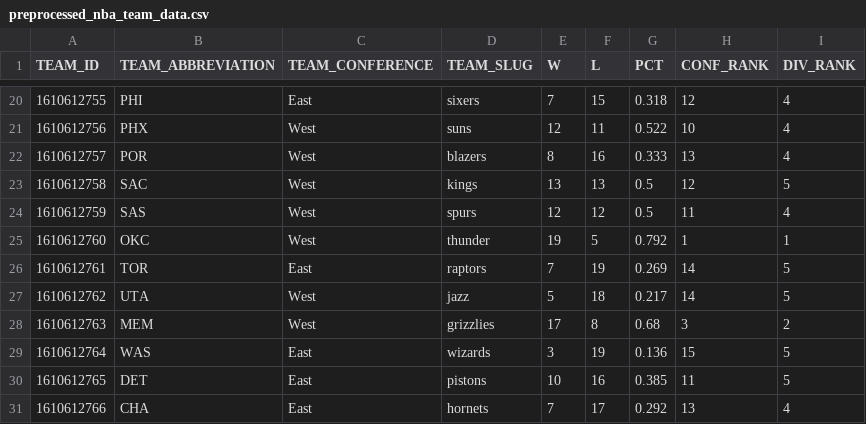
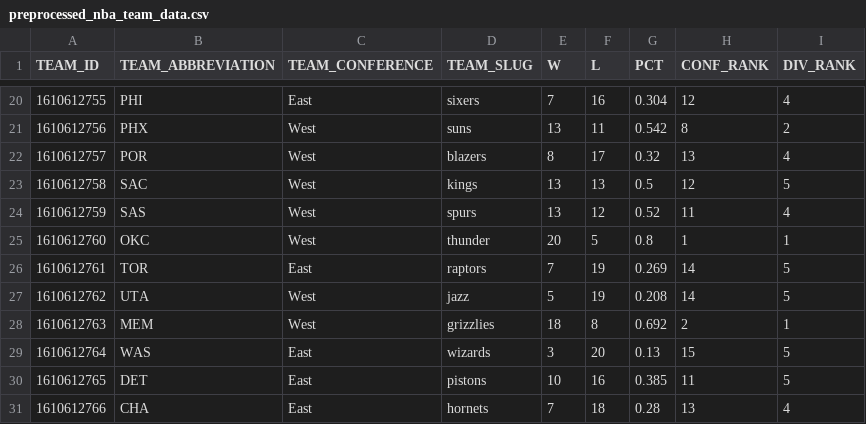
Before and after one commit to krishna-kenny/nbaWinNeuralNetModel, a CSV file: data/processed/preprocessed_nba_team_data.csv, drawn as a sheet; only a part is shown, gaps mark what is left out; the diff covers the shown part only.

```diff
--- a/data/processed/preprocessed_nba_team_data.csv
+++ b/data/processed/preprocessed_nba_team_data.csv
@@ -20,12 +20,12 @@ TEAM_ID,TEAM_ABBREVIATION,TEAM_CONFERENCE,TEAM_SLUG,W,L,PCT,CONF_RANK,DIV_RANK
-1610612755,PHI,East,sixers,7,15,0.318,12,4
-1610612756,PHX,West,suns,12,11,0.522,10,4
-1610612757,POR,West,blazers,8,16,0.333,13,4
+1610612755,PHI,East,sixers,7,16,0.304,12,4
+1610612756,PHX,West,suns,13,11,0.542,8,2
+1610612757,POR,West,blazers,8,17,0.32,13,4
 1610612758,SAC,West,kings,13,13,0.5,12,5
-1610612759,SAS,West,spurs,12,12,0.5,11,4
-1610612760,OKC,West,thunder,19,5,0.792,1,1
+1610612759,SAS,West,spurs,13,12,0.52,11,4
+1610612760,OKC,West,thunder,20,5,0.8,1,1
 1610612761,TOR,East,raptors,7,19,0.269,14,5
-1610612762,UTA,West,jazz,5,18,0.217,14,5
-1610612763,MEM,West,grizzlies,17,8,0.68,3,2
-1610612764,WAS,East,wizards,3,19,0.136,15,5
+1610612762,UTA,West,jazz,5,19,0.208,14,5
+1610612763,MEM,West,grizzlies,18,8,0.692,2,1
+1610612764,WAS,East,wizards,3,20,0.13,15,5
 1610612765,DET,East,pistons,10,16,0.385,11,5
-1610612766,CHA,East,hornets,7,17,0.292,13,4
+1610612766,CHA,East,hornets,7,18,0.28,13,4
```
Also changed, not shown: 33 edited cells elsewhere in this file, data/nba_player_features.csv, data/nba_team_features.csv, 6 other files.
